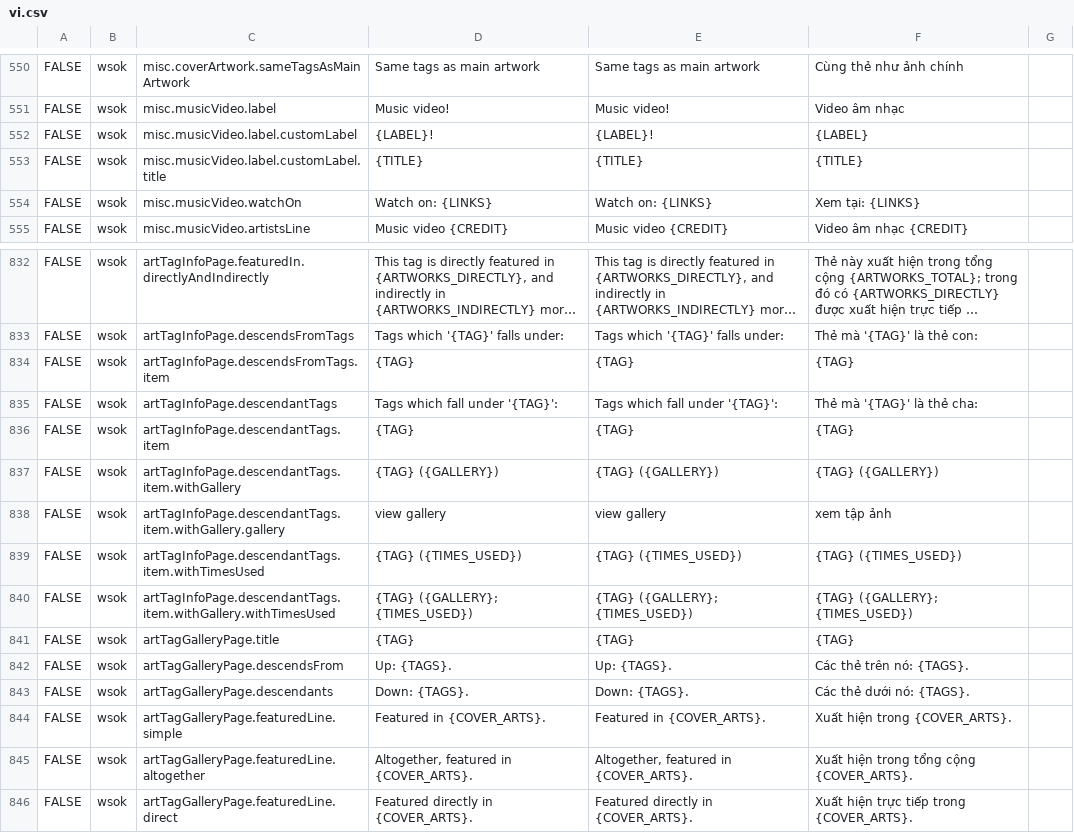
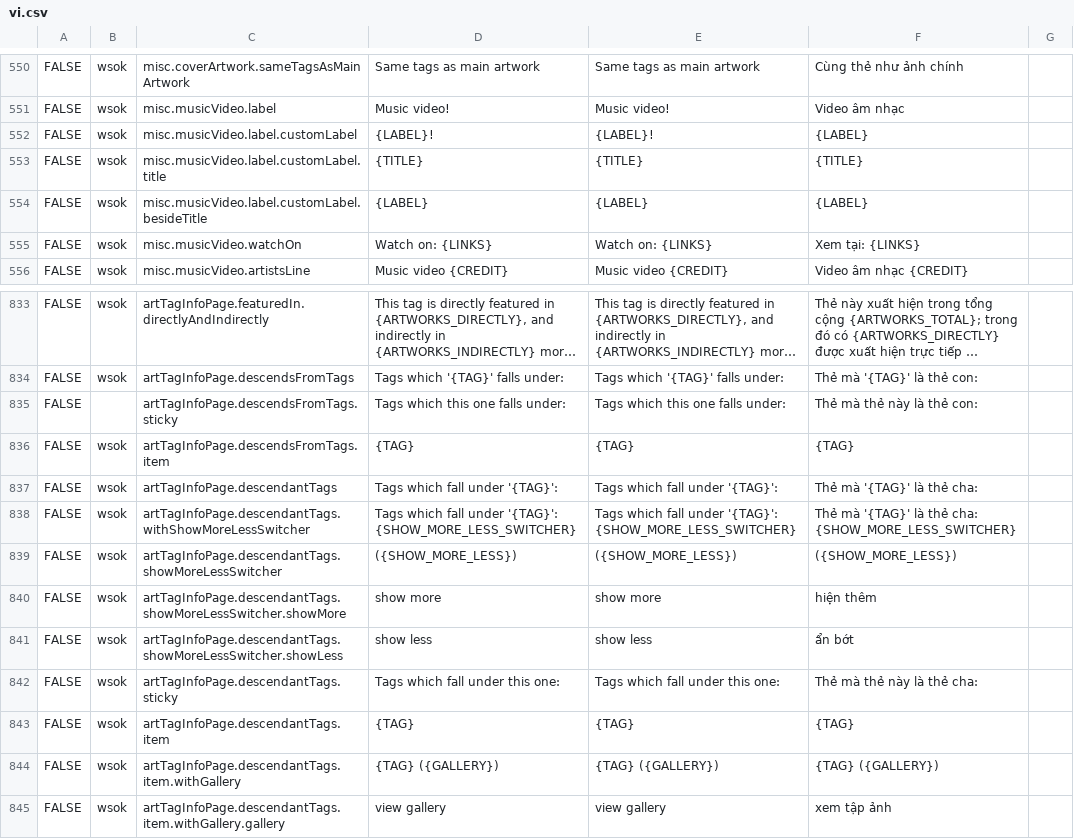
Before and after one commit to hsmusic/hsmusic-lang, a CSV file: vi.csv, drawn as a sheet; only a part is shown, gaps mark what is left out; the shorter side is filled out with more unchanged rows; long unchanged cells end in …; the diff names each change by its address in the sheet, - before the commit and + after, or states it on an @@ line.

```diff
--- a/vi.csv
+++ b/vi.csv
+row 554: FALSE | wsok | misc.musicVideo.label.customLabel.besideTitle | {LABEL} | {LABEL} | {LABEL}
+row 835: FALSE |  | artTagInfoPage.descendsFromTags.sticky | Tags which this one falls under: | Tags which this one falls under: | Thẻ mà thẻ này là thẻ con:
+row 838: FALSE | wsok | artTagInfoPage.descendantTags.withShowMoreLessSwitcher | Tags which fall under '{TAG}': {SHOW_MORE_LESS_SWITCHER} | Tags which fall under '{TAG}': {SHOW_MORE_LESS_SWITCHER} | Thẻ mà '{TAG}' là thẻ cha: {SHOW_MORE_LESS_SWITCHER}
+row 839: FALSE | wsok | artTagInfoPage.descendantTags.showMoreLessSwitcher | ({SHOW_MORE_LESS}) | ({SHOW_MORE_LESS}) | ({SHOW_MORE_LESS})
+row 840: FALSE | wsok | artTagInfoPage.descendantTags.showMoreLessSwitcher.showMore | show more | show more | hiện thêm
+row 841: FALSE | wsok | artTagInfoPage.descendantTags.showMoreLessSwitcher.showLess | show less | show less | ẩn bớt
+row 842: FALSE | wsok | artTagInfoPage.descendantTags.sticky | Tags which fall under this one: | Tags which fall under this one: | Thẻ mà thẻ này là thẻ cha:
```
Also changed, not shown: template.csv, 1 other file.
